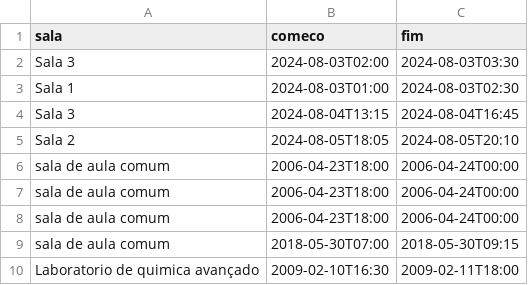
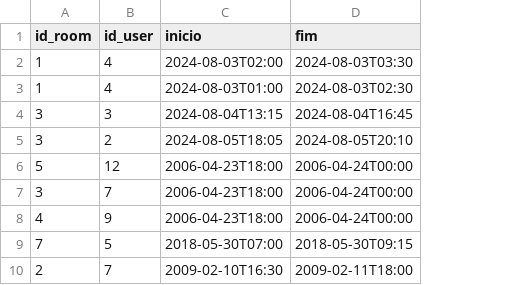
Before and after one commit to MateusKekw/reserva_app, a CSV file: CSV/reserva-sala.csv, drawn as a sheet; removed rows and columns are numbered as before the commit, all else as after; the diff names each change by its address in the sheet, - before the commit and + after, or states it on an @@ line.

```diff
--- a/CSV/reserva-sala.csv
+++ b/CSV/reserva-sala.csv
-column A (sala), rows 2-10: Sala 3 | Sala 1 | Sala 3 | Sala 2 | sala de aula comum | sala de aula comum | sala de aula comum | sala de aula comum | Laboratorio de quimica avançado
+column A (id_room), rows 2-10: 1 | 1 | 3 | 3 | 5 | 3 | 4 | 7 | 2
+column B (id_user), rows 2-10: 4 | 4 | 3 | 2 | 12 | 7 | 9 | 5 | 7
-C1: comeco
+C1: inicio
```
Also changed, not shown: CSV/cadastro-sala.csv, 3 other files.
